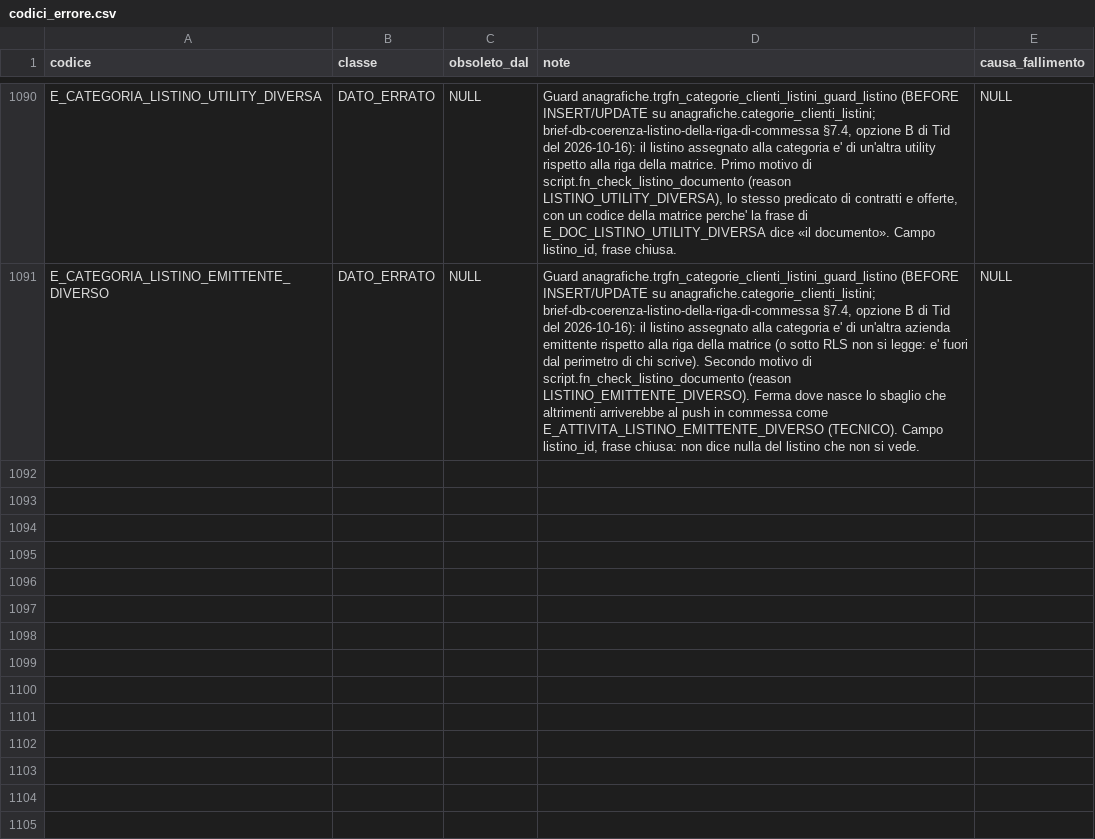
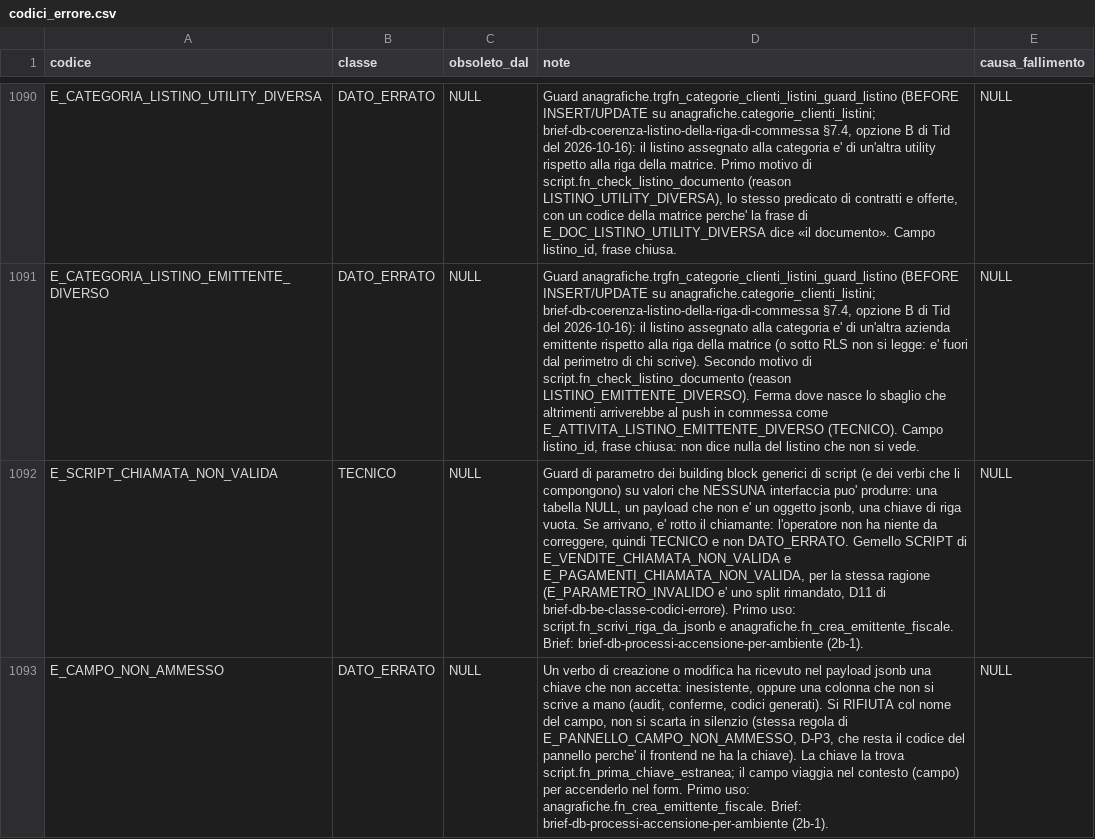
Before and after one commit to Tito-it/ZeroErp, a CSV file: db/changelog/migrations_v2/80_data/sql/config/codici_errore.csv, drawn as a sheet; only a part is shown, gaps mark what is left out; the diff covers the shown part only; the diff names each change by its address in the sheet, - before the commit and + after, or states it on an @@ line.

```diff
--- a/db/changelog/migrations_v2/80_data/sql/config/codici_errore.csv
+++ b/db/changelog/migrations_v2/80_data/sql/config/codici_errore.csv
+row 1092: E_SCRIPT_CHIAMATA_NON_VALIDA | TECNICO | NULL | Guard di parametro dei building block generici di script (e dei verbi che li compongono) su valori che NESSUNA interfaccia puo' produrre: una tabella NULL, un payload che non e' un oggetto jsonb, una chiave di riga vuota. Se arrivano, e' rotto il chiamante: l'operatore non ha niente da correggere, quindi TECNICO e non DATO_ERRATO. Gemello SCRIPT di E_VENDITE_CHIAMATA_NON_VALIDA e E_PAGAMENTI_CHIAMATA_NON_VALIDA, per la stessa ragione (E_PARAMETRO_INVALIDO e' uno split rimandato, D11 di brief-db-be-classe-codici-errore). Primo uso: script.fn_scrivi_riga_da_jsonb e anagrafiche.fn_crea_emittente_fiscale. Brief: brief-db-processi-accensione-per-ambiente (2b-1). | NULL
+row 1093: E_CAMPO_NON_AMMESSO | DATO_ERRATO | NULL | Un verbo di creazione o modifica ha ricevuto nel payload jsonb una chiave che non accetta: inesistente, oppure una colonna che non si scrive a mano (audit, conferme, codici generati). Si RIFIUTA col nome del campo, non si scarta in silenzio (stessa regola di E_PANNELLO_CAMPO_NON_AMMESSO, D-P3, che resta il codice del pannello perche' il frontend ne ha la chiave). La chiave la trova script.fn_prima_chiave_estranea; il campo viaggia nel contesto (campo) per accenderlo nel form. Primo uso: anagrafiche.fn_crea_emittente_fiscale. Brief: brief-db-processi-accensione-per-ambiente (2b-1). | NULL
```
Also changed, not shown: 2 added rows and 2 edited cells elsewhere in this file, db/changelog/migrations_v2/80_data/sql/config/messaggi_errore.csv, db/changelog/migrations_v2/80_data/sql/dbops/automation_scope.csv, 30 other files.
